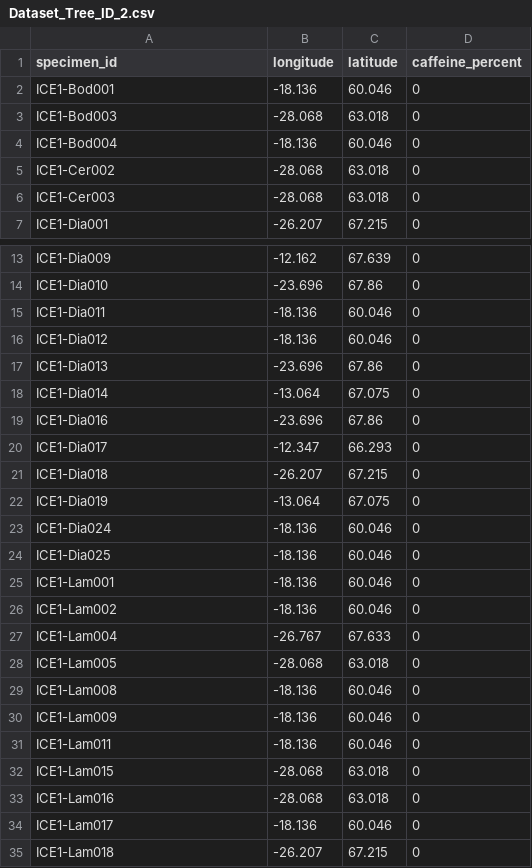
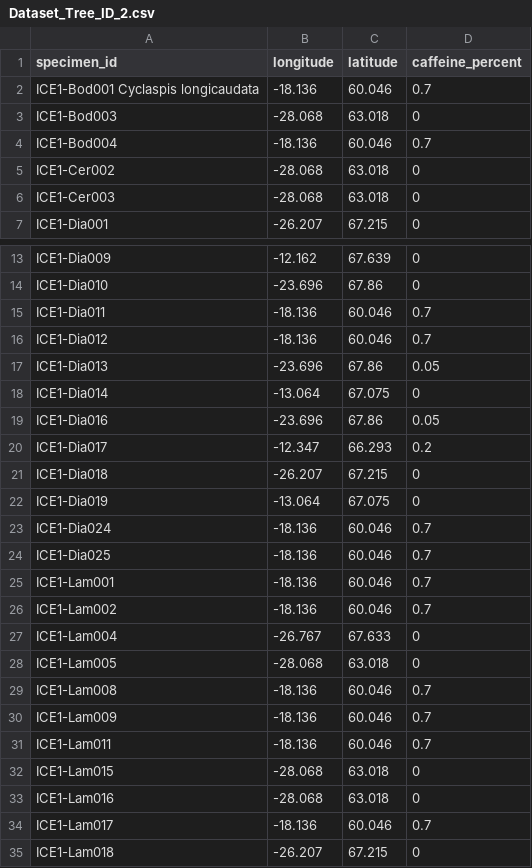
Before and after one commit to tahiri-lab/py_madaclim, a CSV file: workdir/aPhyloGeo/data/Dataset_Tree_ID_2.csv, drawn as a sheet; only a part is shown, gaps mark what is left out; the diff covers the shown part only.

```diff
--- a/workdir/aPhyloGeo/data/Dataset_Tree_ID_2.csv
+++ b/workdir/aPhyloGeo/data/Dataset_Tree_ID_2.csv
@@ -1,5 +1,5 @@
 specimen_id,longitude,latitude,caffeine_percent
-ICE1-Bod001,-18.136,60.046,0
+ICE1-Bod001 Cyclaspis longicaudata,-18.136,60.046,0.7
 ICE1-Bod003,-28.068,63.018,0
-ICE1-Bod004,-18.136,60.046,0
+ICE1-Bod004,-18.136,60.046,0.7
 ICE1-Cer002,-28.068,63.018,0
@@ -14,22 +14,22 @@ ICE1-Dia009,-12.162,67.639,0
 ICE1-Dia010,-23.696,67.86,0
-ICE1-Dia011,-18.136,60.046,0
-ICE1-Dia012,-18.136,60.046,0
-ICE1-Dia013,-23.696,67.86,0
+ICE1-Dia011,-18.136,60.046,0.7
+ICE1-Dia012,-18.136,60.046,0.7
+ICE1-Dia013,-23.696,67.86,0.05
 ICE1-Dia014,-13.064,67.075,0
-ICE1-Dia016,-23.696,67.86,0
-ICE1-Dia017,-12.347,66.293,0
+ICE1-Dia016,-23.696,67.86,0.05
+ICE1-Dia017,-12.347,66.293,0.2
 ICE1-Dia018,-26.207,67.215,0
 ICE1-Dia019,-13.064,67.075,0
-ICE1-Dia024,-18.136,60.046,0
-ICE1-Dia025,-18.136,60.046,0
-ICE1-Lam001,-18.136,60.046,0
-ICE1-Lam002,-18.136,60.046,0
+ICE1-Dia024,-18.136,60.046,0.7
+ICE1-Dia025,-18.136,60.046,0.7
+ICE1-Lam001,-18.136,60.046,0.7
+ICE1-Lam002,-18.136,60.046,0.7
 ICE1-Lam004,-26.767,67.633,0
 ICE1-Lam005,-28.068,63.018,0
-ICE1-Lam008,-18.136,60.046,0
-ICE1-Lam009,-18.136,60.046,0
-ICE1-Lam011,-18.136,60.046,0
+ICE1-Lam008,-18.136,60.046,0.7
+ICE1-Lam009,-18.136,60.046,0.7
+ICE1-Lam011,-18.136,60.046,0.7
 ICE1-Lam015,-28.068,63.018,0
 ICE1-Lam016,-28.068,63.018,0
-ICE1-Lam017,-18.136,60.046,0
+ICE1-Lam017,-18.136,60.046,0.7
 ICE1-Lam018,-26.207,67.215,0
```
Also changed, not shown: 4 edited cells elsewhere in this file, workdir/aPhyloGeo/data/offset0.csv, 11 other files.
